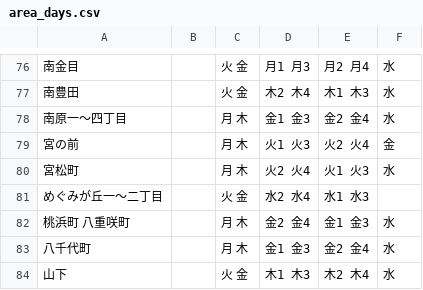
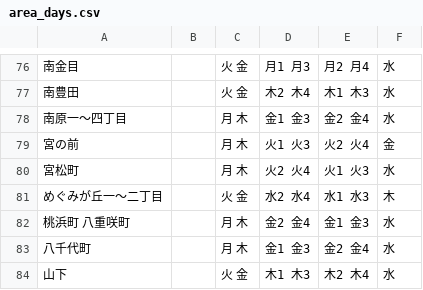
Before and after one commit to b3540/hiratuka-5374, a CSV file: data/area_days.csv, drawn as a sheet; only a part is shown, gaps mark what is left out.

Commit message:
Update area_days.csv

```diff
--- a/data/area_days.csv
+++ b/data/area_days.csv
@@ -80,3 +80,3 @@
 宮松町,     ,月 木,火2 火4,火1 火3,水
-めぐみが丘一～二丁目, ,火 金,水2 水4, 水1 水3,
+めぐみが丘一～二丁目, ,火 金,水2 水4, 水1 水3,木
 桃浜町 八重咲町,      ,月 木,金2 金4,金1 金3,水
```
